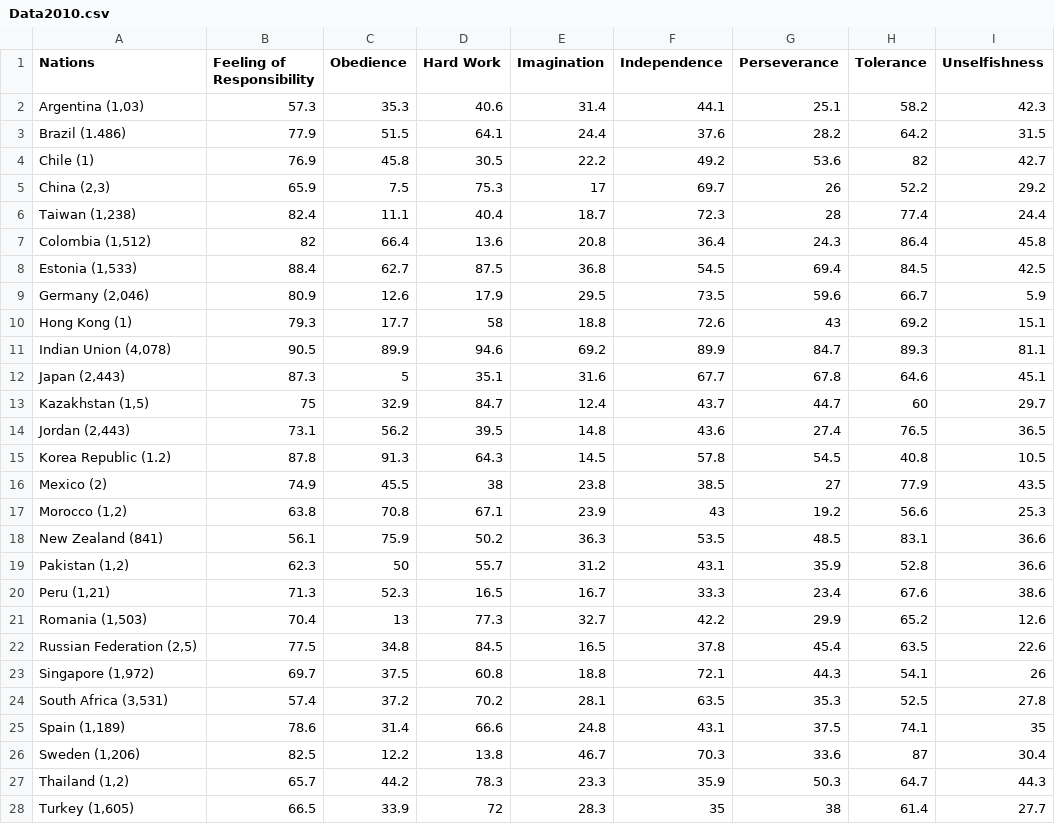
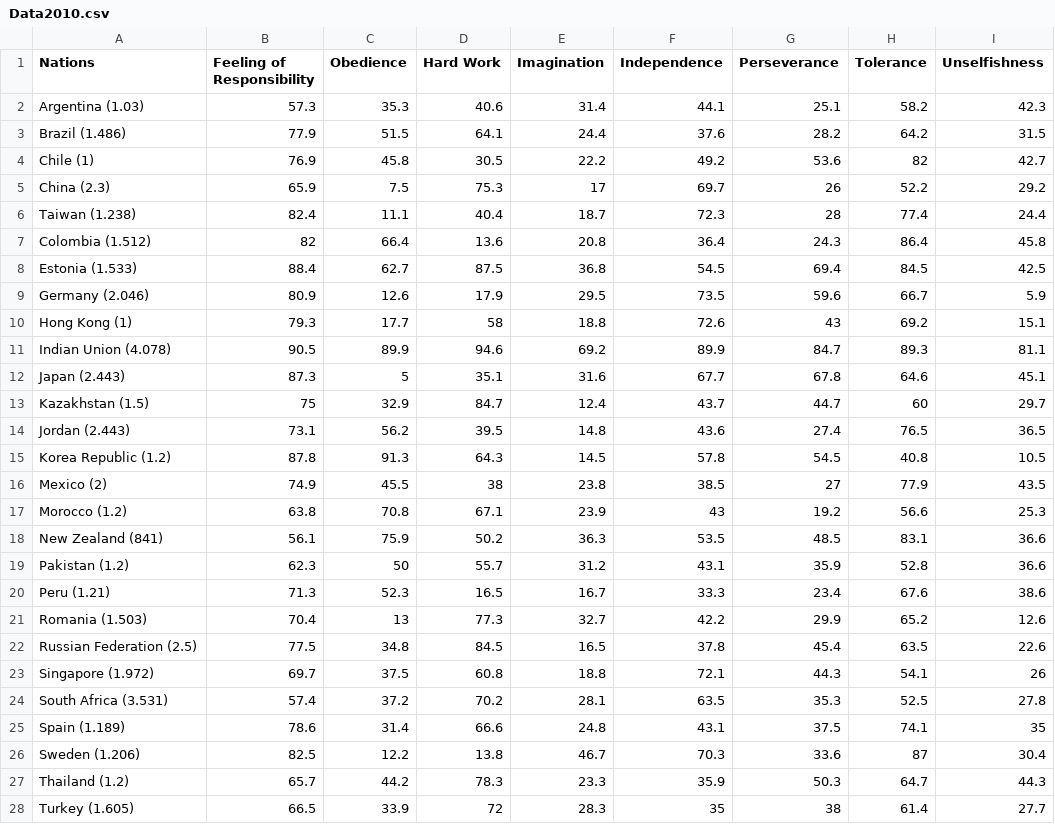
Before and after one commit to CarlozzBarry/CarlozzBarry.github.io, a CSV file: Data2010.csv, drawn as a sheet; only a part is shown; the diff covers the shown part only.

Commit message:
Update Data2010.csv

```diff
--- a/Data2010.csv
+++ b/Data2010.csv
@@ -1,28 +1,28 @@
 Nations,Feeling of Responsibility,Obedience,Hard Work,Imagination,Independence,Perseverance,Tolerance,Unselfishness
-"Argentina (1,03)",57.3,35.3,40.6,31.4,44.1,25.1,58.2,42.3
+Argentina (1.03),57.3,35.3,40.6,31.4,44.1,25.1,58.2,42.3
 Brazil (1.486),77.9,51.5,64.1,24.4,37.6,28.2,64.2,31.5
 Chile (1),76.9,45.8,30.5,22.2,49.2,53.6,82,42.7
-"China (2,3)",65.9,7.5,75.3,17,69.7,26,52.2,29.2
-"Taiwan (1,238)",82.4,11.1,40.4,18.7,72.3,28,77.4,24.4
-"Colombia (1,512)",82,66.4,13.6,20.8,36.4,24.3,86.4,45.8
-"Estonia (1,533)",88.4,62.7,87.5,36.8,54.5,69.4,84.5,42.5
-"Germany (2,046)",80.9,12.6,17.9,29.5,73.5,59.6,66.7,5.9
+China (2.3),65.9,7.5,75.3,17,69.7,26,52.2,29.2
+Taiwan (1.238),82.4,11.1,40.4,18.7,72.3,28,77.4,24.4
+Colombia (1.512),82,66.4,13.6,20.8,36.4,24.3,86.4,45.8
+Estonia (1.533),88.4,62.7,87.5,36.8,54.5,69.4,84.5,42.5
+Germany (2.046),80.9,12.6,17.9,29.5,73.5,59.6,66.7,5.9
 Hong Kong (1),79.3,17.7,58,18.8,72.6,43,69.2,15.1
-"Indian Union (4,078)",90.5,89.9,94.6,69.2,89.9,84.7,89.3,81.1
-"Japan (2,443)",87.3,5,35.1,31.6,67.7,67.8,64.6,45.1
-"Kazakhstan (1,5)",75,32.9,84.7,12.4,43.7,44.7,60,29.7
-"Jordan (2,443)",73.1,56.2,39.5,14.8,43.6,27.4,76.5,36.5
+Indian Union (4.078),90.5,89.9,94.6,69.2,89.9,84.7,89.3,81.1
+Japan (2.443),87.3,5,35.1,31.6,67.7,67.8,64.6,45.1
+Kazakhstan (1.5),75,32.9,84.7,12.4,43.7,44.7,60,29.7
+Jordan (2.443),73.1,56.2,39.5,14.8,43.6,27.4,76.5,36.5
 Korea Republic (1.2),87.8,91.3,64.3,14.5,57.8,54.5,40.8,10.5
 Mexico (2),74.9,45.5,38,23.8,38.5,27,77.9,43.5
-"Morocco (1,2)",63.8,70.8,67.1,23.9,43,19.2,56.6,25.3
+Morocco (1.2),63.8,70.8,67.1,23.9,43,19.2,56.6,25.3
 New Zealand (841),56.1,75.9,50.2,36.3,53.5,48.5,83.1,36.6
-"Pakistan (1,2)",62.3,50,55.7,31.2,43.1,35.9,52.8,36.6
-"Peru (1,21)",71.3,52.3,16.5,16.7,33.3,23.4,67.6,38.6
-"Romania (1,503)",70.4,13,77.3,32.7,42.2,29.9,65.2,12.6
-"Russian Federation (2,5)",77.5,34.8,84.5,16.5,37.8,45.4,63.5,22.6
-"Singapore (1,972)",69.7,37.5,60.8,18.8,72.1,44.3,54.1,26
-"South Africa (3,531)",57.4,37.2,70.2,28.1,63.5,35.3,52.5,27.8
-"Spain (1,189)",78.6,31.4,66.6,24.8,43.1,37.5,74.1,35
-"Sweden (1,206)",82.5,12.2,13.8,46.7,70.3,33.6,87,30.4
-"Thailand (1,2)",65.7,44.2,78.3,23.3,35.9,50.3,64.7,44.3
-"Turkey (1,605)",66.5,33.9,72,28.3,35,38,61.4,27.7
+Pakistan (1.2),62.3,50,55.7,31.2,43.1,35.9,52.8,36.6
+Peru (1.21),71.3,52.3,16.5,16.7,33.3,23.4,67.6,38.6
+Romania (1.503),70.4,13,77.3,32.7,42.2,29.9,65.2,12.6
+Russian Federation (2.5),77.5,34.8,84.5,16.5,37.8,45.4,63.5,22.6
+Singapore (1.972),69.7,37.5,60.8,18.8,72.1,44.3,54.1,26
+South Africa (3.531),57.4,37.2,70.2,28.1,63.5,35.3,52.5,27.8
+Spain (1.189),78.6,31.4,66.6,24.8,43.1,37.5,74.1,35
+Sweden (1.206),82.5,12.2,13.8,46.7,70.3,33.6,87,30.4
+Thailand (1.2),65.7,44.2,78.3,23.3,35.9,50.3,64.7,44.3
+Turkey (1.605),66.5,33.9,72,28.3,35,38,61.4,27.7
```
Also changed, not shown: 3 edited cells elsewhere in this file.
